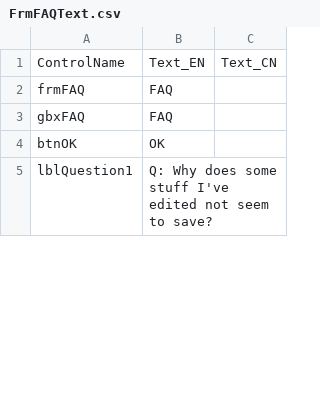
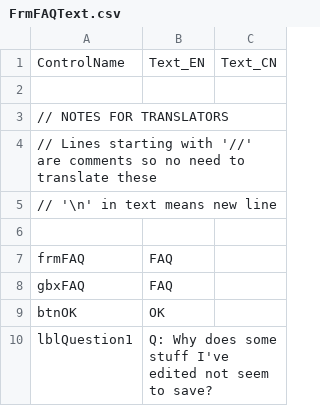
Before and after one commit to soarqin/XC2SaveNETThingy, a CSV file: XC2SaveNETThingy/data/FrmFAQText.csv, drawn as a sheet; only a part is shown; the diff covers the shown part only; the diff names each change by its address in the sheet, - before the commit and + after, or states it on an @@ line.

```diff
--- a/XC2SaveNETThingy/data/FrmFAQText.csv
+++ b/XC2SaveNETThingy/data/FrmFAQText.csv
+row 2: (empty)
+row 3: // NOTES FOR TRANSLATORS
+row 4: // Lines starting with '//' are comments so no need to translate these
+row 5: // '\n' in text means new line
+row 6: (empty)
```
Also changed, not shown: 3 removed rows and 2 edited cells elsewhere in this file, XC2SaveNETThingy/data/FrmMainInternalText.csv, XC2SaveNETThingy/data/FrmMainText.csv, 23 other files.
